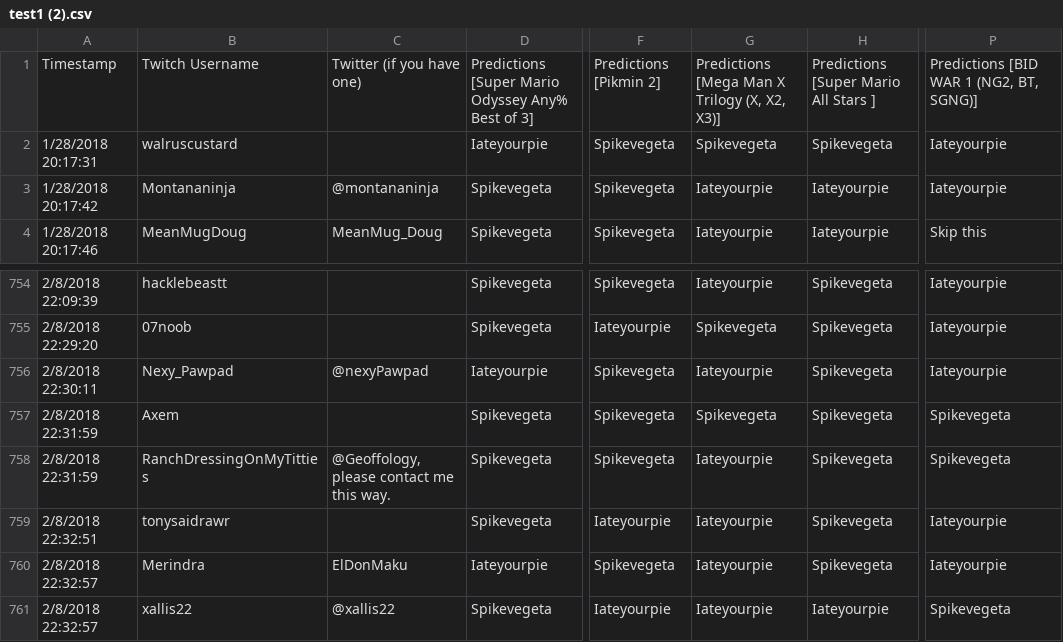
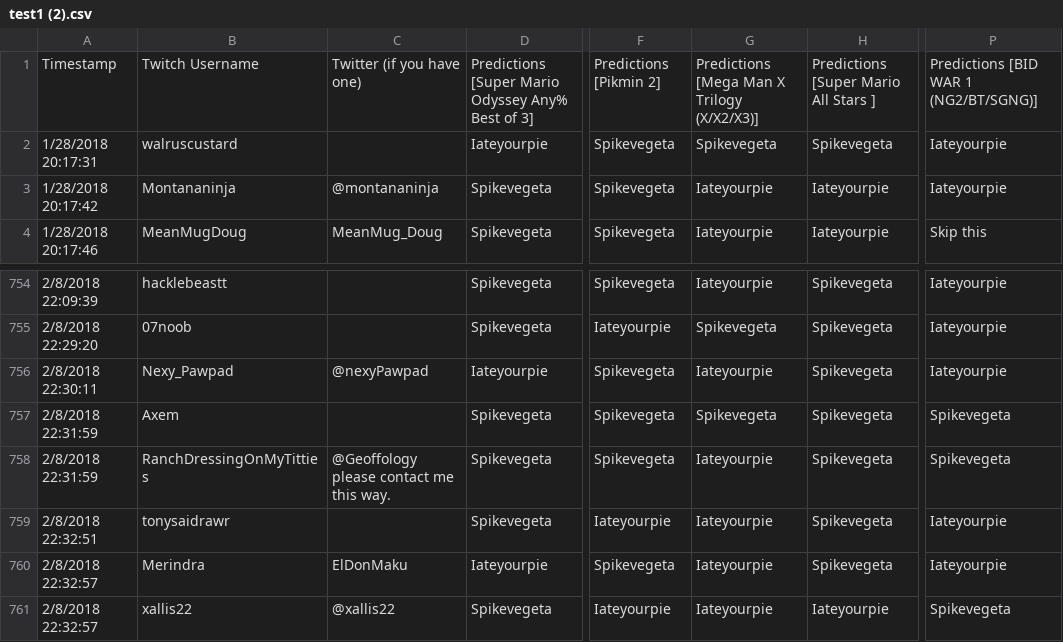
Before and after one commit to TrystanHumann/SeaGnome, a CSV file: test1 (2).csv, drawn as a sheet; only a part is shown, gaps mark what is left out; the diff names each change by its address in the sheet, - before the commit and + after, or states it on an @@ line.

```diff
--- a/test1 (2).csv
+++ b/test1 (2).csv
-G1: Predictions [Mega Man X Trilogy (X, X2, X3)]
+G1: Predictions [Mega Man X Trilogy (X/X2/X3)]
-P1: Predictions [BID WAR 1 (NG2, BT, SGNG)]
+P1: Predictions [BID WAR 1 (NG2/BT/SGNG)]
-C758: @Geoffology, please contact me this way.
+C758: @Geoffology please contact me this way.
```
Also changed, not shown: leetest.csv, 13 other files.
